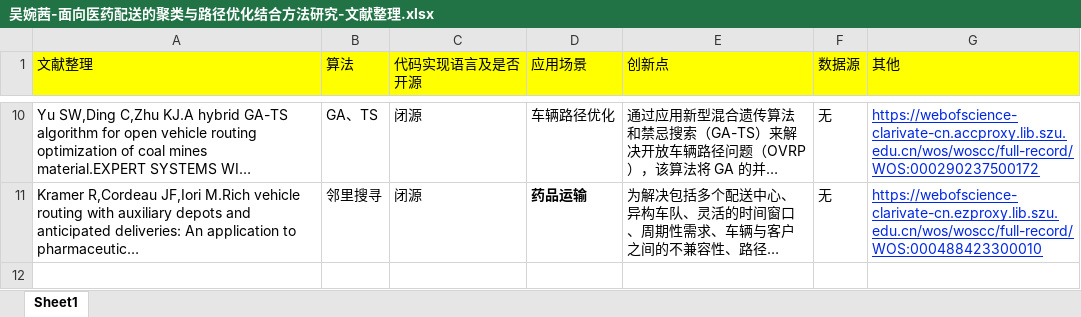
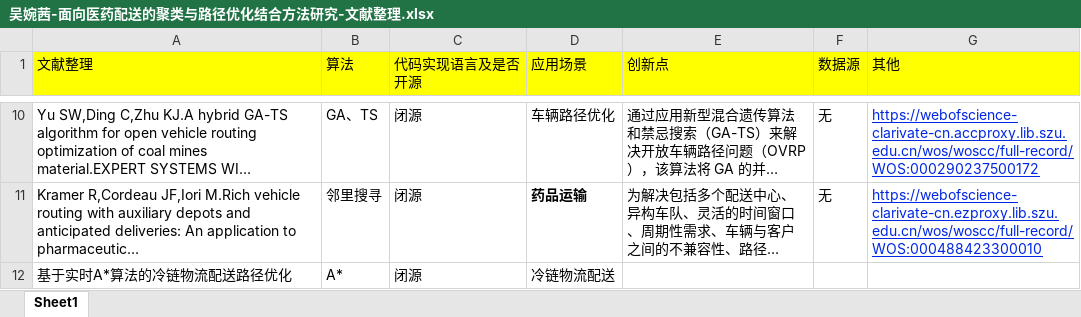
Before and after one commit to w0xd3/thesis, an Excel workbook: 参考文献/吴婉茜-面向医药配送的聚类与路径优化结合方法研究-文献整理.xlsx, sheet Sheet1, drawn as a sheet; only a part is shown, gaps mark what is left out; long unchanged cells end in …; values as stored, in another font and other column widths than the file's, no borders; the diff names each change by its address in the sheet, - before the commit and + after, or states it on an @@ line.

```diff
--- a/参考文献/吴婉茜-面向医药配送的聚类与路径优化结合方法研究-文献整理.xlsx (sheet Sheet1)
+++ b/参考文献/吴婉茜-面向医药配送的聚类与路径优化结合方法研究-文献整理.xlsx (sheet Sheet1)
+row 12: 基于实时A*算法的冷链物流配送路径优化 | A* | 闭源 | 冷链物流配送
```
Also changed, not shown: 4 other files.
